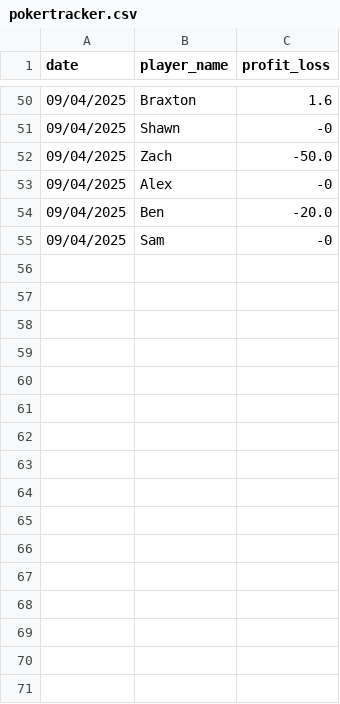
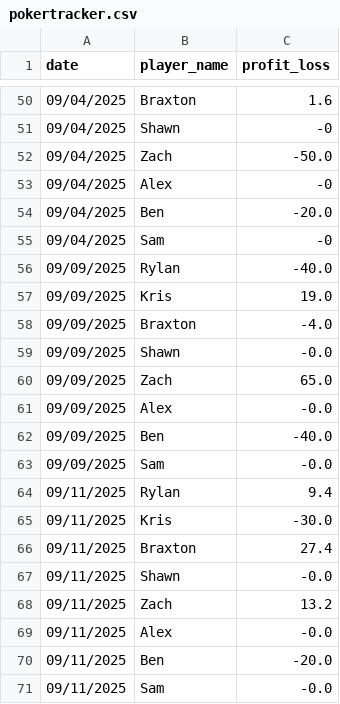
Before and after one commit to Braxtonboe/Home_Poker, a CSV file: pokertracker.csv, drawn as a sheet; only a part is shown, gaps mark what is left out; the diff names each change by its address in the sheet, - before the commit and + after, or states it on an @@ line.

Commit message:
9/9 and 9/11

```diff
--- a/pokertracker.csv
+++ b/pokertracker.csv
+row 56: 09/09/2025 | Rylan | -40.0
+row 57: 09/09/2025 | Kris | 19.0
+row 58: 09/09/2025 | Braxton | -4.0
+row 59: 09/09/2025 | Shawn | -0.0
+row 60: 09/09/2025 | Zach | 65.0
+row 61: 09/09/2025 | Alex | -0.0
+row 62: 09/09/2025 | Ben | -40.0
+row 63: 09/09/2025 | Sam | -0.0
+row 64: 09/11/2025 | Rylan | 9.4
+row 65: 09/11/2025 | Kris | -30.0
+row 66: 09/11/2025 | Braxton | 27.4
+row 67: 09/11/2025 | Shawn | -0.0
+row 68: 09/11/2025 | Zach | 13.2
+row 69: 09/11/2025 | Alex | -0.0
+row 70: 09/11/2025 | Ben | -20.0
+row 71: 09/11/2025 | Sam | -0.0
```
